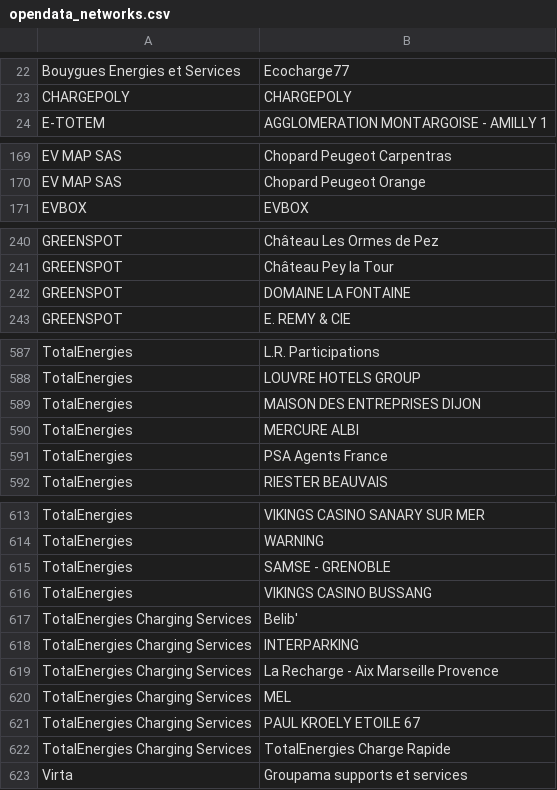
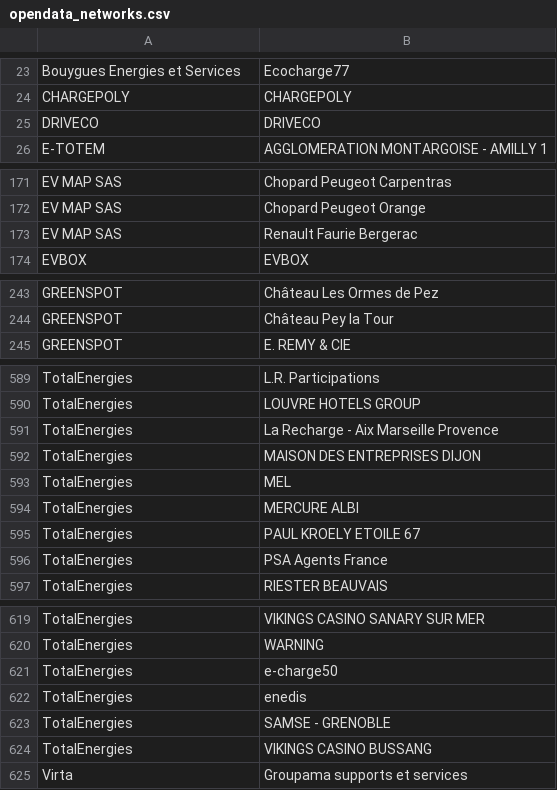
Before and after one commit to Jungle-Bus/ref-EU-EVSE, a CSV file: opendata_networks.csv, drawn as a sheet; only a part is shown, gaps mark what is left out; the diff covers the shown part only.

```diff
--- a/opendata_networks.csv
+++ b/opendata_networks.csv
@@ -23,2 +24,3 @@ Bouygues Energies et Services,Ecocharge77
 CHARGEPOLY,CHARGEPOLY
+DRIVECO,DRIVECO
 E-TOTEM,AGGLOMERATION MONTARGOISE - AMILLY 1
@@ -170,2 +172,3 @@ EV MAP SAS,Chopard Peugeot Carpentras
 EV MAP SAS,Chopard Peugeot Orange
+EV MAP SAS,Renault Faurie Bergerac
 EVBOX,EVBOX
@@ -241,3 +244,2 @@ GREENSPOT,Château Les Ormes de Pez
 GREENSPOT,Château Pey la Tour
-GREENSPOT,DOMAINE LA FONTAINE
 GREENSPOT,E. REMY & CIE
@@ -588,4 +590,7 @@ TotalEnergies,L.R. Participations
 TotalEnergies,LOUVRE HOTELS GROUP
+TotalEnergies,La Recharge - Aix Marseille Provence
 TotalEnergies,MAISON DES ENTREPRISES DIJON
+TotalEnergies,MEL
 TotalEnergies,MERCURE ALBI
+TotalEnergies,PAUL KROELY ETOILE 67
 TotalEnergies,PSA Agents France
@@ -614,10 +620,6 @@ TotalEnergies,VIKINGS CASINO SANARY SUR MER
 TotalEnergies,WARNING
+TotalEnergies,e-charge50
+TotalEnergies,enedis
 TotalEnergies, SAMSE - GRENOBLE
 TotalEnergies, VIKINGS CASINO BUSSANG
-TotalEnergies Charging Services,Belib'
-TotalEnergies Charging Services,INTERPARKING
-TotalEnergies Charging Services,La Recharge - Aix Marseille Provence
-TotalEnergies Charging Services,MEL
-TotalEnergies Charging Services,PAUL KROELY ETOILE 67
-TotalEnergies Charging Services,TotalEnergies Charge Rapide
 Virta,Groupama supports et services
```
Also changed, not shown: 4 added rows and 3 removed rows elsewhere in this file.
